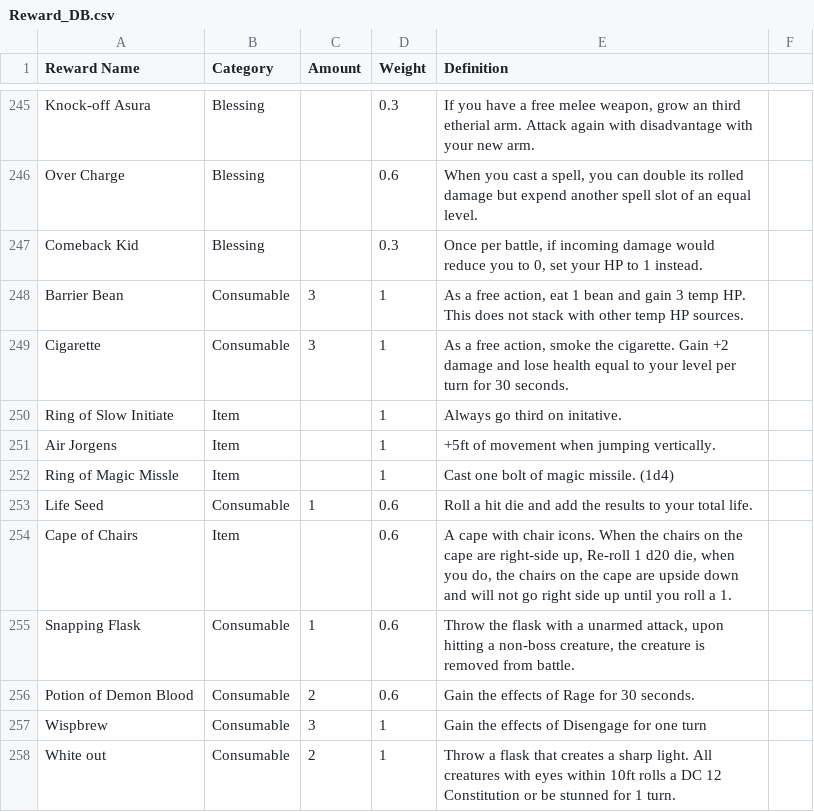
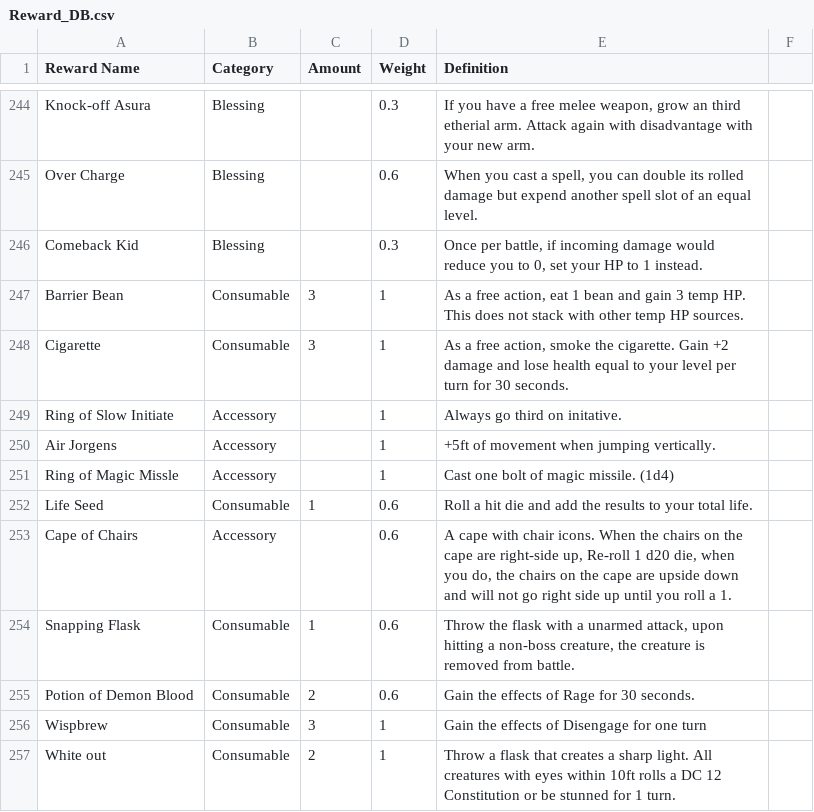
Before and after one commit to BonkFrog/dnd_roguelike, a CSV file: Reward_DB.csv, drawn as a sheet; only a part is shown, gaps mark what is left out; the diff covers the shown part only.

```diff
--- a/Reward_DB.csv
+++ b/Reward_DB.csv
@@ -250,3 +249,3 @@ Cigarette,Consumable,3,1,"As a free action, smoke the cigarette. Gain +2 damage
-Ring of Slow Initiate,Item,,1,Always go third on initative.
-Air Jorgens,Item,,1,+5ft of movement when jumping vertically.
-Ring of Magic Missle,Item,,1,Cast one bolt of magic missile. (1d4)
+Ring of Slow Initiate,Accessory,,1,Always go third on initative.,
+Air Jorgens,Accessory,,1,+5ft of movement when jumping vertically.,
+Ring of Magic Missle,Accessory,,1,Cast one bolt of magic missile. (1d4),
@@ -254 +253 @@ Life Seed,Consumable,1,0.6,Roll a hit die and add the results to your total life
-Cape of Chairs,Item,,0.6,"A cape with chair icons. When the chairs on the cape are right-side up, Re-roll 1 d20 die, when you do, the chairs on the cape are upside down and will not go right side up until you roll a 1."
+Cape of Chairs,Accessory,,0.6,"A cape with chair icons. When the chairs on the cape are right-side up, Re-roll 1 d20 die, when you do, the chairs on the cape are upside down and will not go right side up until you roll a 1.",
```
Also changed, not shown: 1 removed row and 14 edited cells elsewhere in this file, 1 other file.
